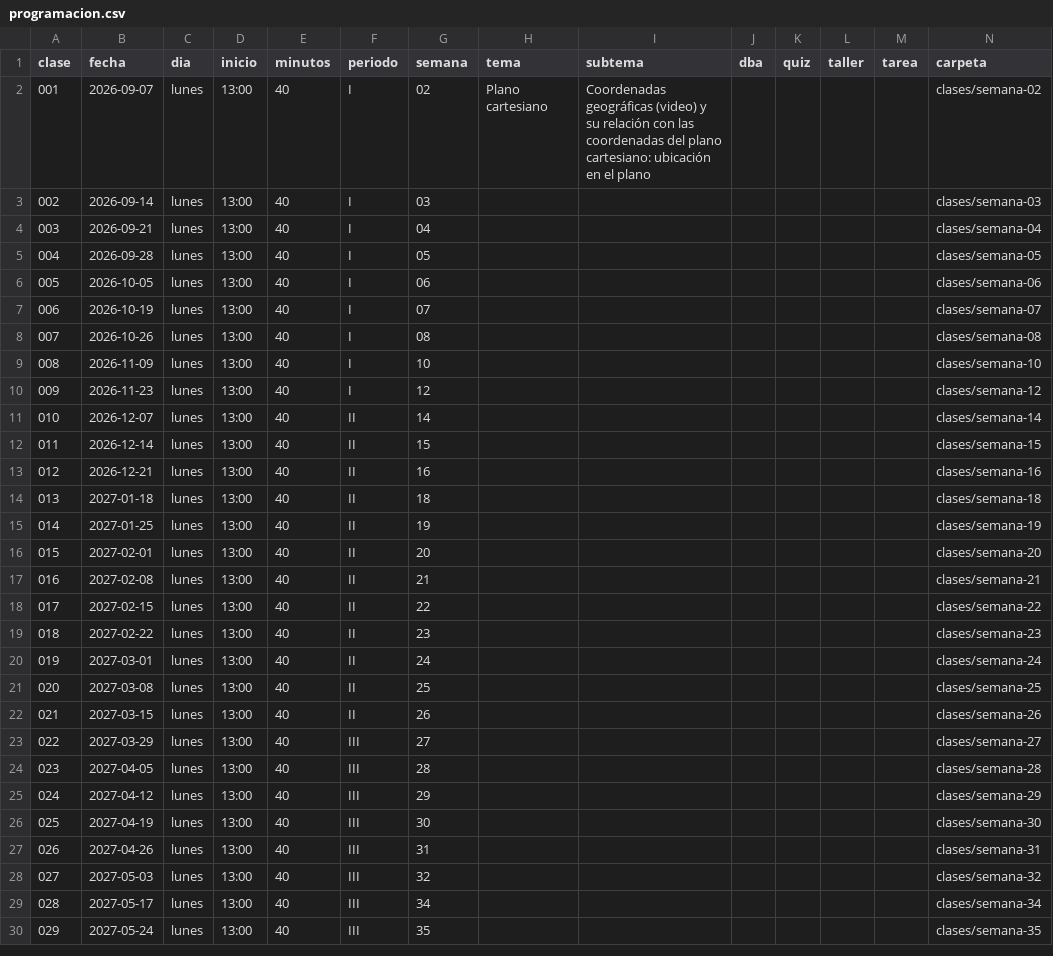
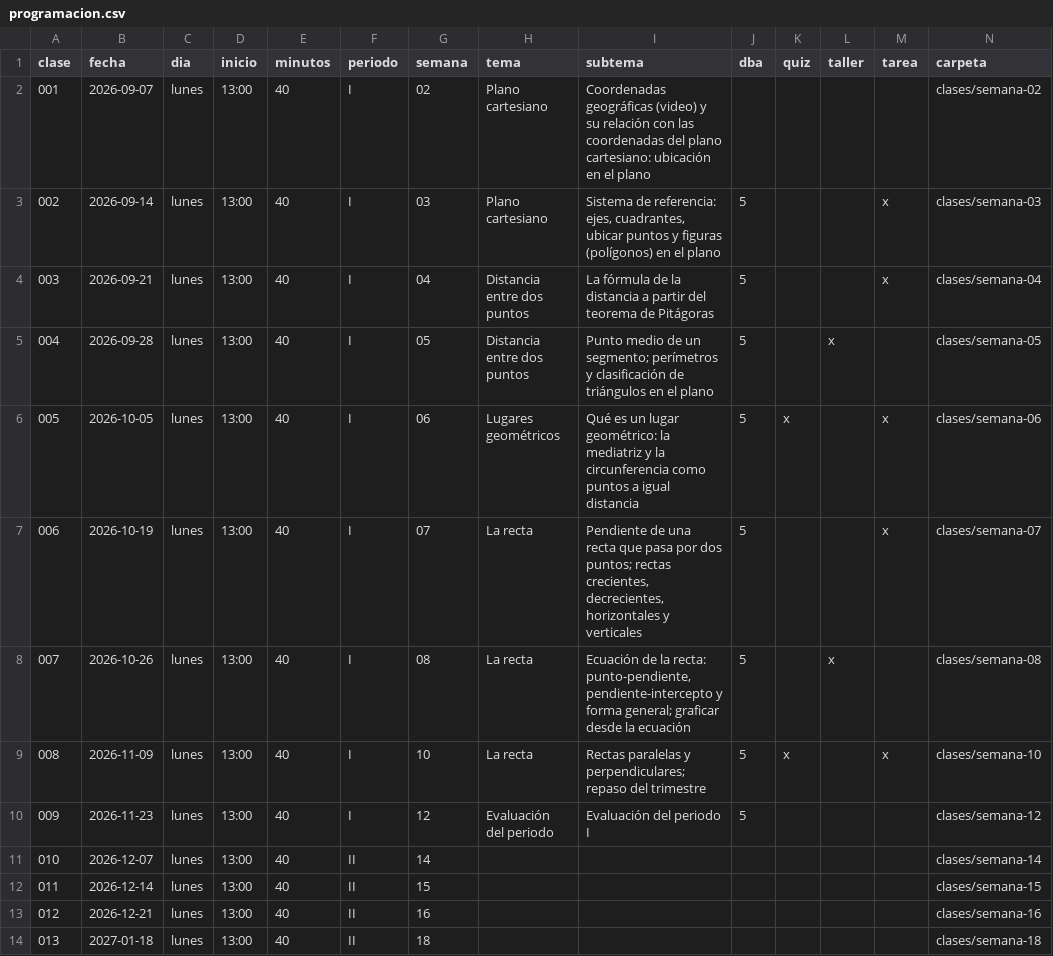
Before and after one commit to mcantillo/TeacherSAM, a CSV file: materias/geometria/decimo/curriculo/programacion.csv, drawn as a sheet; only a part is shown; the shorter side is filled out with more unchanged rows.

```diff
--- a/materias/geometria/decimo/curriculo/programacion.csv
+++ b/materias/geometria/decimo/curriculo/programacion.csv
@@ -2,10 +2,10 @@ clase,fecha,dia,inicio,minutos,periodo,semana,tema,subtema,dba,quiz,taller,tarea
 001,2026-09-07,lunes,13:00,40,I,02,Plano cartesiano,Coordenadas geográficas (video) y su relación con las coordenadas del plano cartesiano: ubicación en el plano,,,,,clases/semana-02
-002,2026-09-14,lunes,13:00,40,I,03,,,,,,,clases/semana-03
-003,2026-09-21,lunes,13:00,40,I,04,,,,,,,clases/semana-04
-004,2026-09-28,lunes,13:00,40,I,05,,,,,,,clases/semana-05
-005,2026-10-05,lunes,13:00,40,I,06,,,,,,,clases/semana-06
-006,2026-10-19,lunes,13:00,40,I,07,,,,,,,clases/semana-07
-007,2026-10-26,lunes,13:00,40,I,08,,,,,,,clases/semana-08
-008,2026-11-09,lunes,13:00,40,I,10,,,,,,,clases/semana-10
-009,2026-11-23,lunes,13:00,40,I,12,,,,,,,clases/semana-12
+002,2026-09-14,lunes,13:00,40,I,03,Plano cartesiano,"Sistema de referencia: ejes, cuadrantes, ubicar puntos y figuras (polígonos) en el plano",5,,,x,clases/semana-03
+003,2026-09-21,lunes,13:00,40,I,04,Distancia entre dos puntos,La fórmula de la distancia a partir del teorema de Pitágoras,5,,,x,clases/semana-04
+004,2026-09-28,lunes,13:00,40,I,05,Distancia entre dos puntos,Punto medio de un segmento; perímetros y clasificación de triángulos en el plano,5,,x,,clases/semana-05
+005,2026-10-05,lunes,13:00,40,I,06,Lugares geométricos,Qué es un lugar geométrico: la mediatriz y la circunferencia como puntos a igual distancia,5,x,,x,clases/semana-06
+006,2026-10-19,lunes,13:00,40,I,07,La recta,"Pendiente de una recta que pasa por dos puntos; rectas crecientes, decrecientes, horizontales y verticales",5,,,x,clases/semana-07
+007,2026-10-26,lunes,13:00,40,I,08,La recta,"Ecuación de la recta: punto-pendiente, pendiente-intercepto y forma general; graficar desde la ecuación",5,,x,,clases/semana-08
+008,2026-11-09,lunes,13:00,40,I,10,La recta,Rectas paralelas y perpendiculares; repaso del trimestre,5,x,,x,clases/semana-10
+009,2026-11-23,lunes,13:00,40,I,12,Evaluación del periodo,Evaluación del periodo I,5,,,,clases/semana-12
 010,2026-12-07,lunes,13:00,40,II,14,,,,,,,clases/semana-14
```
Also changed, not shown: materias/trigonometria/decimo/curriculo/programacion.csv, 33 other files.
